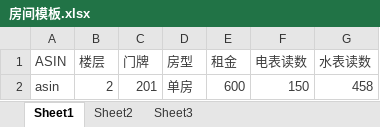
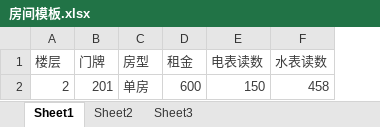
Before and after one commit to samyoo/ihome, an Excel workbook: src/main/resources/房间模板.xlsx, sheet Sheet1, drawn as a sheet; values as stored, in another font and other column widths than the file's, no borders; the diff names each change by its address in the sheet, - before the commit and + after, or states it on an @@ line.

```diff
--- a/src/main/resources/房间模板.xlsx (sheet Sheet1)
+++ b/src/main/resources/房间模板.xlsx (sheet Sheet1)
-column A (ASIN), row 2: asin
```
Also changed, not shown: 14 other files.
